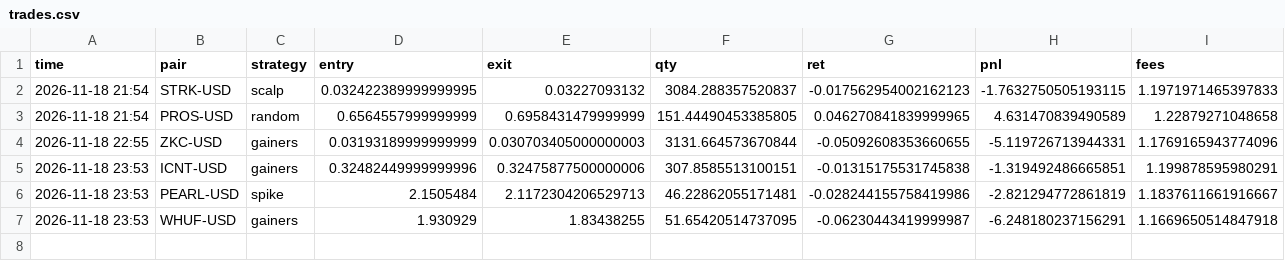
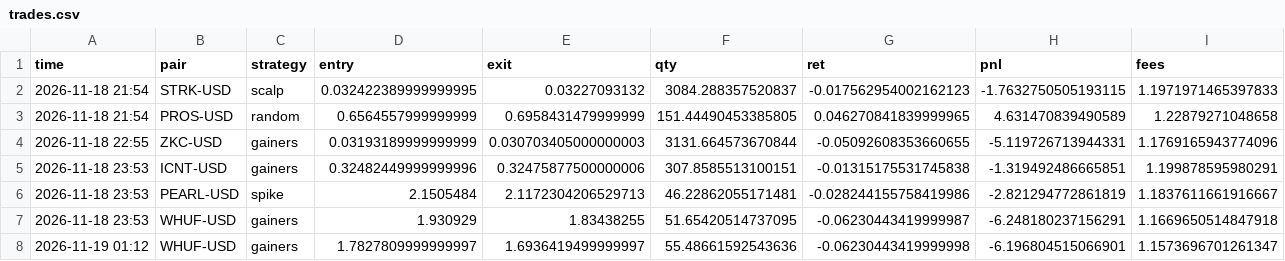
Before and after one commit to deadflies82-commits/Paper-bot, a CSV file: trades.csv, drawn as a sheet.

Commit message:
paper trade update

```diff
--- a/trades.csv
+++ b/trades.csv
@@ -7 +7,2 @@ time,pair,strategy,entry,exit,qty,ret,pnl,fees
 2026-11-18 23:53,WHUF-USD,gainers,1.930929,1.83438255,51.65420514737095,-0.06230443419999987,-6.248180237156291,1.1669650514847918
+2026-11-19 01:12,WHUF-USD,gainers,1.7827809999999997,1.6936419499999997,55.48661592543636,-0.06230443419999998,-6.196804515066901,1.1573696701261347
```
Also changed, not shown: equity.csv, 2 other files.
